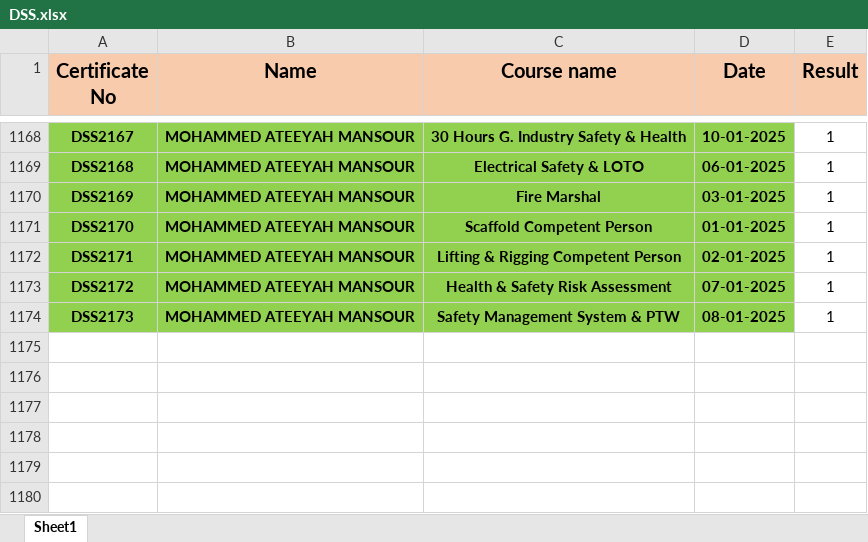
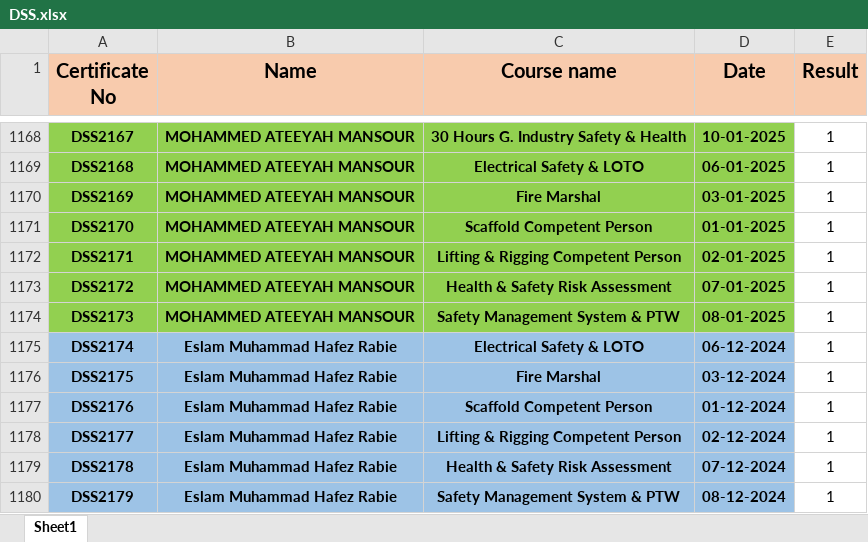
Before and after one commit to samym530-glitch/DSS_2025, an Excel workbook: DSS.xlsx, sheet Sheet1, drawn as a sheet; only a part is shown, gaps mark what is left out; values as stored, in another font and other column widths than the file's, no borders; the diff names each change by its address in the sheet, - before the commit and + after, or states it on an @@ line.

Commit message:
Add files via upload

```diff
--- a/DSS.xlsx (sheet Sheet1)
+++ b/DSS.xlsx (sheet Sheet1)
+row 1175: DSS2174 | Eslam Muhammad Hafez Rabie | Electrical Safety & LOTO | 06-12-2024 | 1
+row 1176: DSS2175 | Eslam Muhammad Hafez Rabie | Fire Marshal | 03-12-2024 | 1
+row 1177: DSS2176 | Eslam Muhammad Hafez Rabie | Scaffold Competent Person | 01-12-2024 | 1
+row 1178: DSS2177 | Eslam Muhammad Hafez Rabie | Lifting & Rigging Competent Person | 02-12-2024 | 1
+row 1179: DSS2178 | Eslam Muhammad Hafez Rabie | Health & Safety Risk Assessment | 07-12-2024 | 1
+row 1180: DSS2179 | Eslam Muhammad Hafez Rabie | Safety Management System & PTW | 08-12-2024 | 1
```
